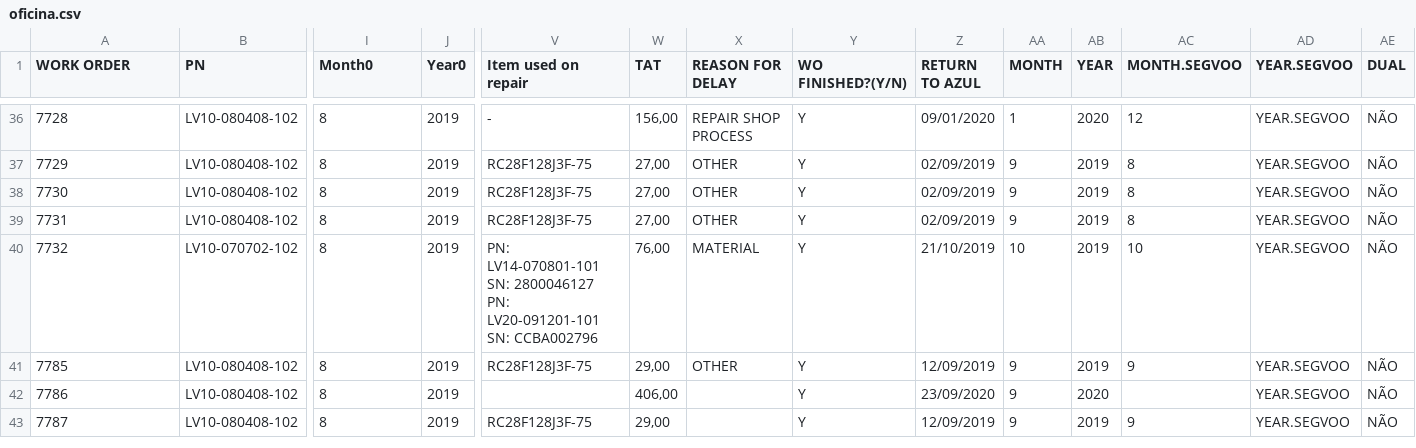
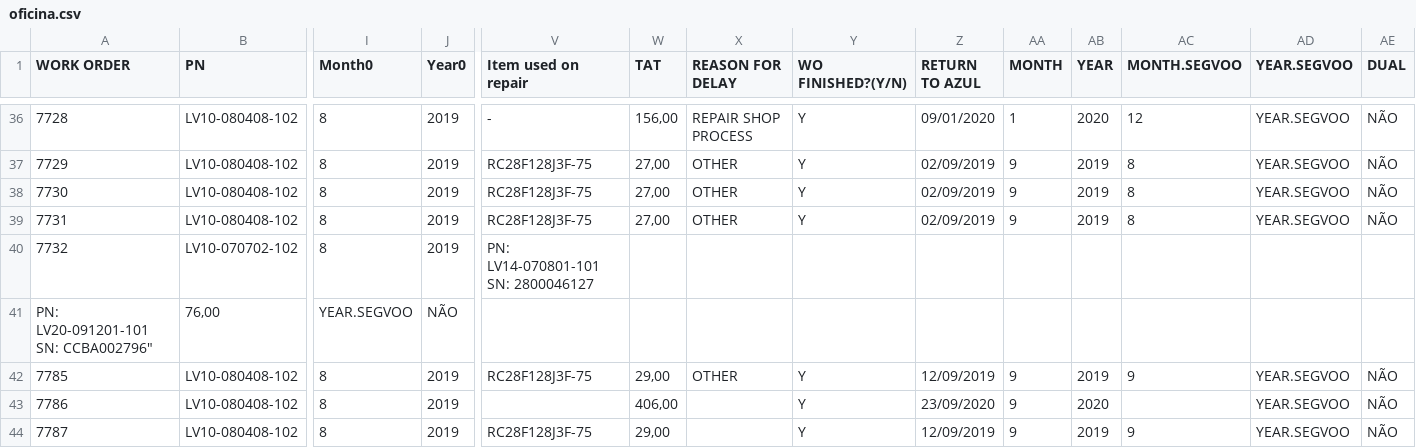
Before and after one commit to JoseRFsouza/projetointegradorII, a CSV file: oficina.csv, drawn as a sheet; only a part is shown, gaps mark what is left out; rows hold the shown columns only; ↵ is a line break in a cell; the diff names each change by its address in the sheet, - before the commit and + after, or states it on an @@ line.

Commit message:
oficina.csv

```diff
--- a/oficina.csv
+++ b/oficina.csv
-V40 (Item used on repair): …SN: 2800046127 ↵ PN: LV20-091201-101 SN: CCBA002796
+V40 (Item used on repair): …SN: 2800046127
-W40 (TAT): 76,00
+W40 (TAT): (empty)
-X40 (REASON FOR DELAY): MATERIAL
+X40 (REASON FOR DELAY): (empty)
-Y40 (WO FINISHED?(Y/N)): Y
+Y40 (WO FINISHED?(Y/N)): (empty)
-Z40 (RETURN TO AZUL): 21/10/2019
+Z40 (RETURN TO AZUL): (empty)
-AA40 (MONTH): 10
+AA40 (MONTH): (empty)
-AB40 (YEAR): 2019
+AB40 (YEAR): (empty)
-AC40 (MONTH.SEGVOO): 10
+AC40 (MONTH.SEGVOO): (empty)
-AD40 (YEAR.SEGVOO): YEAR.SEGVOO
+AD40 (YEAR.SEGVOO): (empty)
-AE40 (DUAL): NÃO
+AE40 (DUAL): (empty)
+row 41: PN: LV20-091201-101 SN: CCBA002796" | 76,00 | YEAR.SEGVOO | NÃO
```
